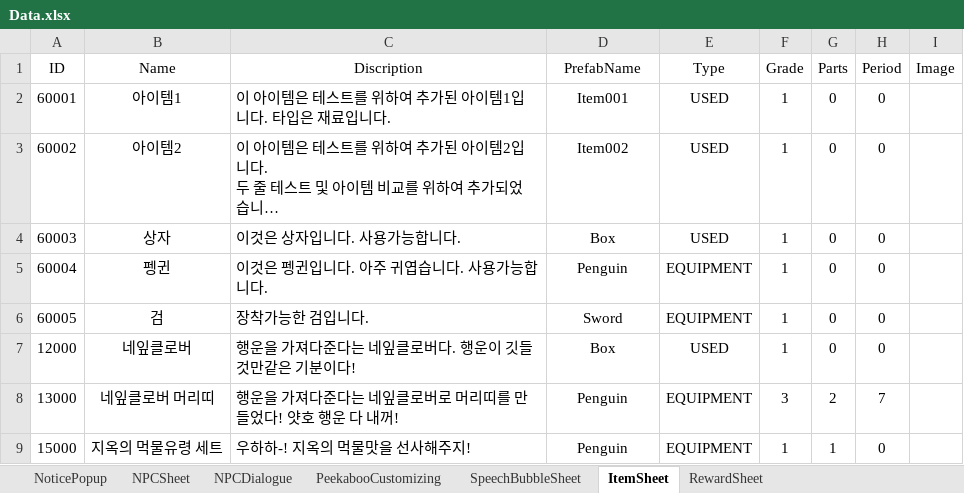
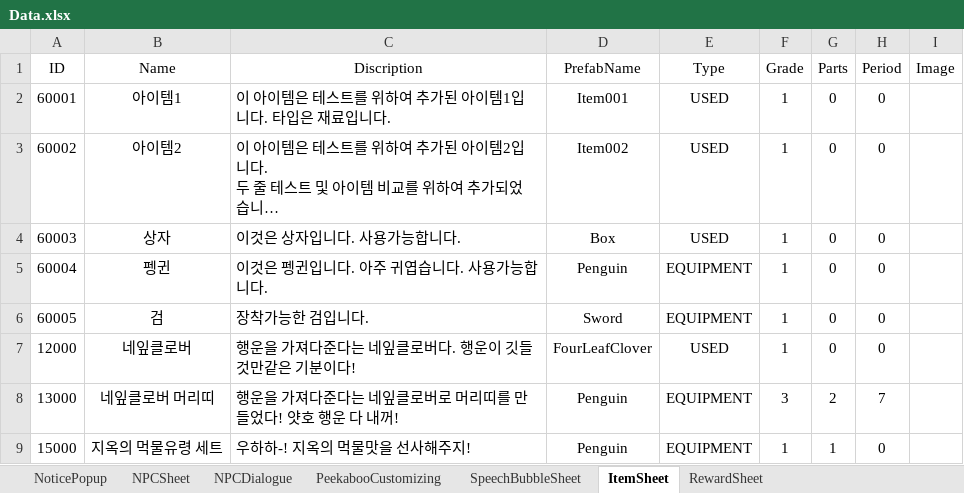
Before and after one commit to M0000000N/KGA_SUPERmetaVR, an Excel workbook: KGA_SUPERmetaVR/Assets/Sheet/Data.xlsx, sheet ItemSheet, drawn as a sheet; only a part is shown; long unchanged cells end in …; values as stored, in another font and other column widths than the file's, no borders; the diff names each change by its address in the sheet, - before the commit and + after, or states it on an @@ line.

```diff
--- a/KGA_SUPERmetaVR/Assets/Sheet/Data.xlsx (sheet ItemSheet)
+++ b/KGA_SUPERmetaVR/Assets/Sheet/Data.xlsx (sheet ItemSheet)
-D7 (PrefabName): Box
+D7 (PrefabName): FourLeafClover
```
Also changed, not shown: 6 other files.
